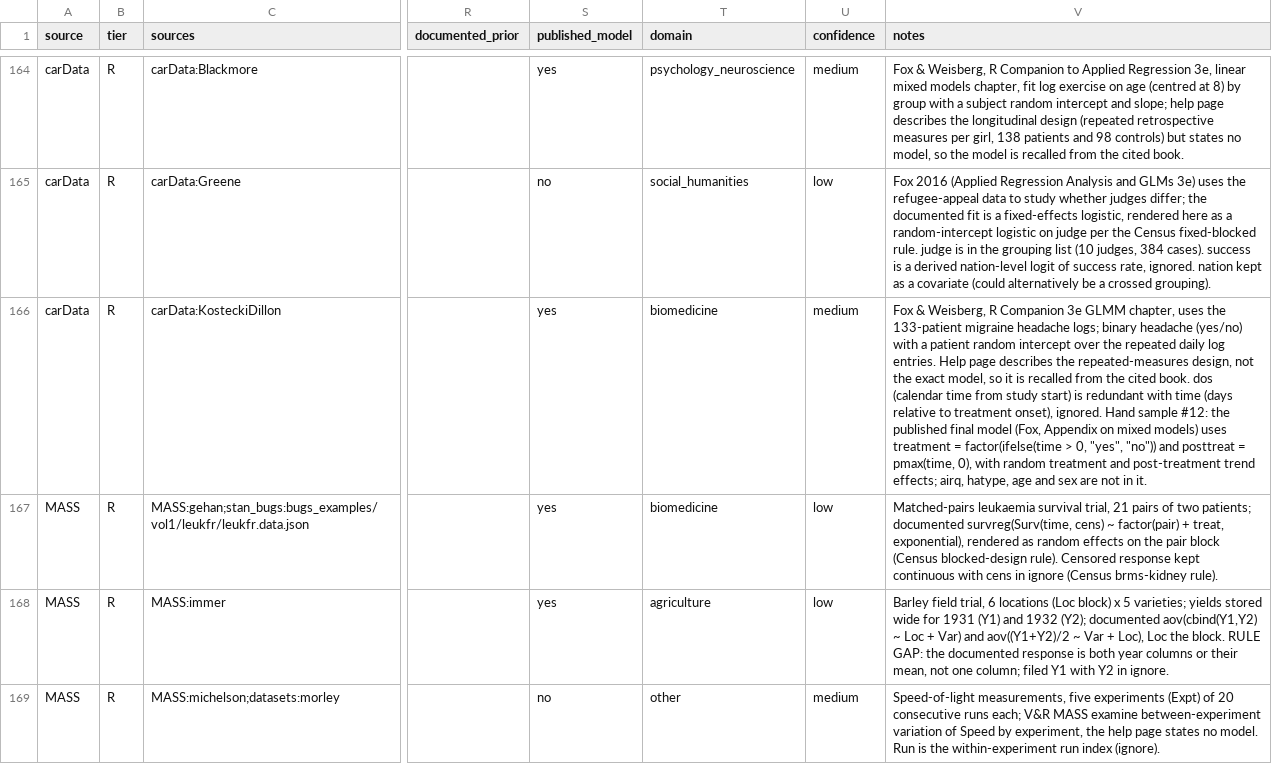
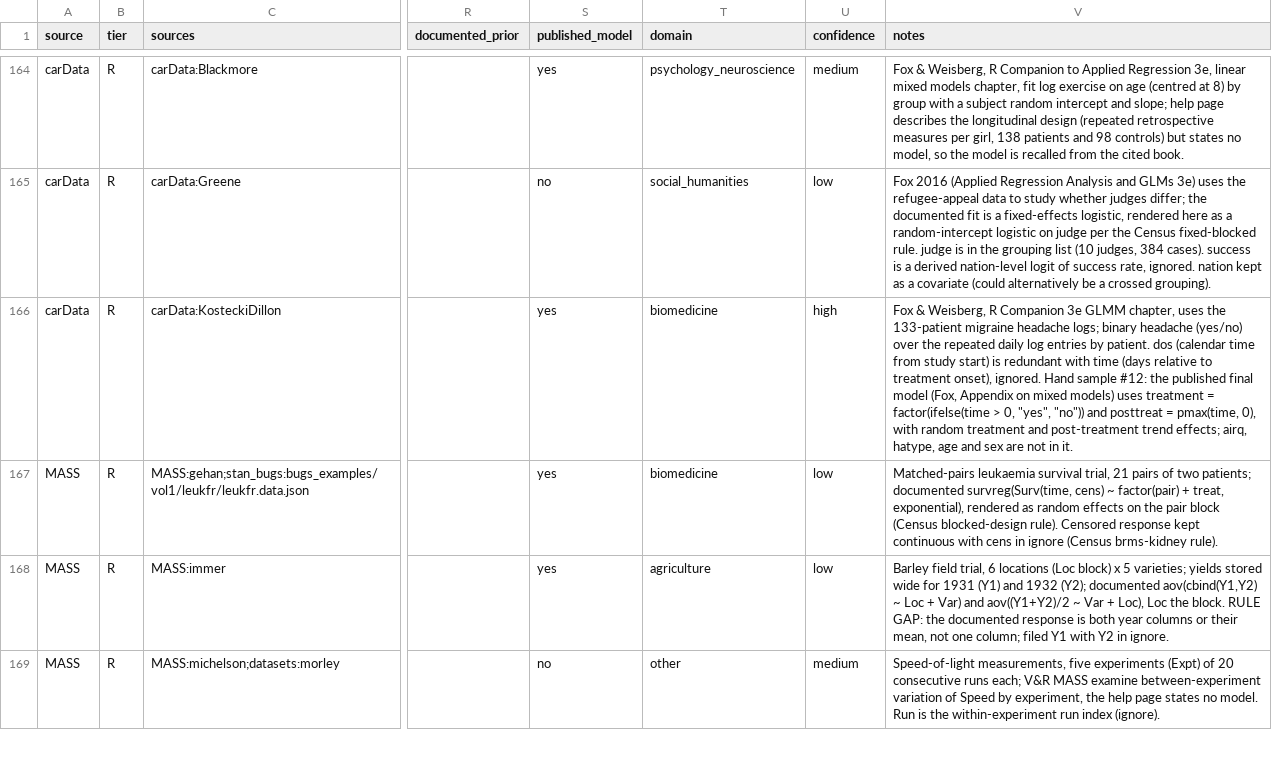
Before and after one commit to adkipnis/mixedbench, a CSV file: registry/registry.csv, drawn as a sheet; only a part is shown, gaps mark what is left out; the diff covers the shown part only; the diff names each change by its address in the sheet, - before the commit and + after, or states it on an @@ line.

Commit message:
Registry: batch 2's notes and confidence merged (#12)

```diff
--- a/registry/registry.csv
+++ b/registry/registry.csv
-U166 (confidence): medium
+U166 (confidence): high
-V166 (notes): …headache (yes/no) with a patient random intercept over the repeated daily log entries. Help page describes the repeated-measures design, not the exact model, so it is recalled from the cited book. dos (calendar…
+V166 (notes): …headache (yes/no) over the repeated daily log entries by patient. dos (calendar…
```
Also changed, not shown: 6 edited cells elsewhere in this file.
